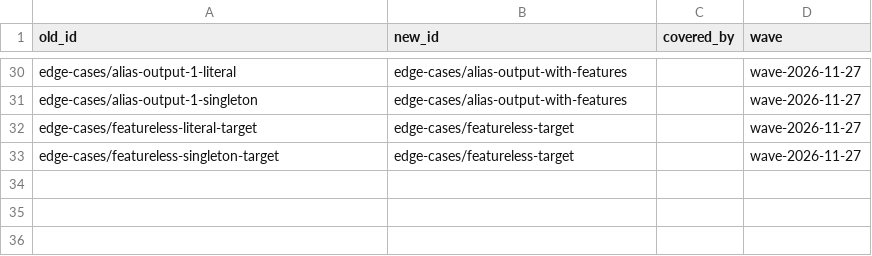
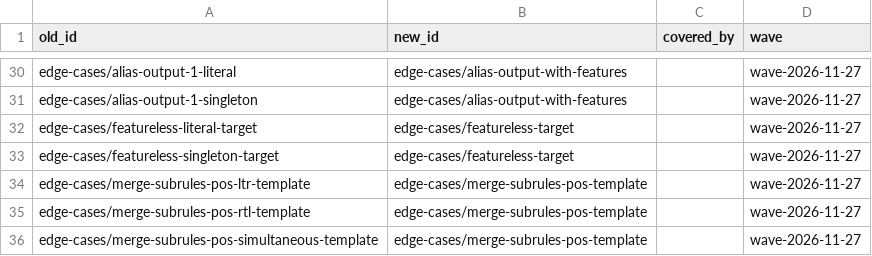
Before and after one commit to sillsdev/fieldworks-parser-conformance, a TSV file: docs/renames.tsv, drawn as a sheet; only a part is shown, gaps mark what is left out.

```diff
--- a/docs/renames.tsv
+++ b/docs/renames.tsv
@@ -33 +33,4 @@ edge-cases/featureless-literal-target	edge-cases/featureless-target		wave-2026-1
 edge-cases/featureless-singleton-target	edge-cases/featureless-target		wave-2026-11-27
+edge-cases/merge-subrules-pos-ltr-template	edge-cases/merge-subrules-pos-template		wave-2026-11-27
+edge-cases/merge-subrules-pos-rtl-template	edge-cases/merge-subrules-pos-template		wave-2026-11-27
+edge-cases/merge-subrules-pos-simultaneous-template	edge-cases/merge-subrules-pos-template		wave-2026-11-27
```
Also changed, not shown: 13 other files.
